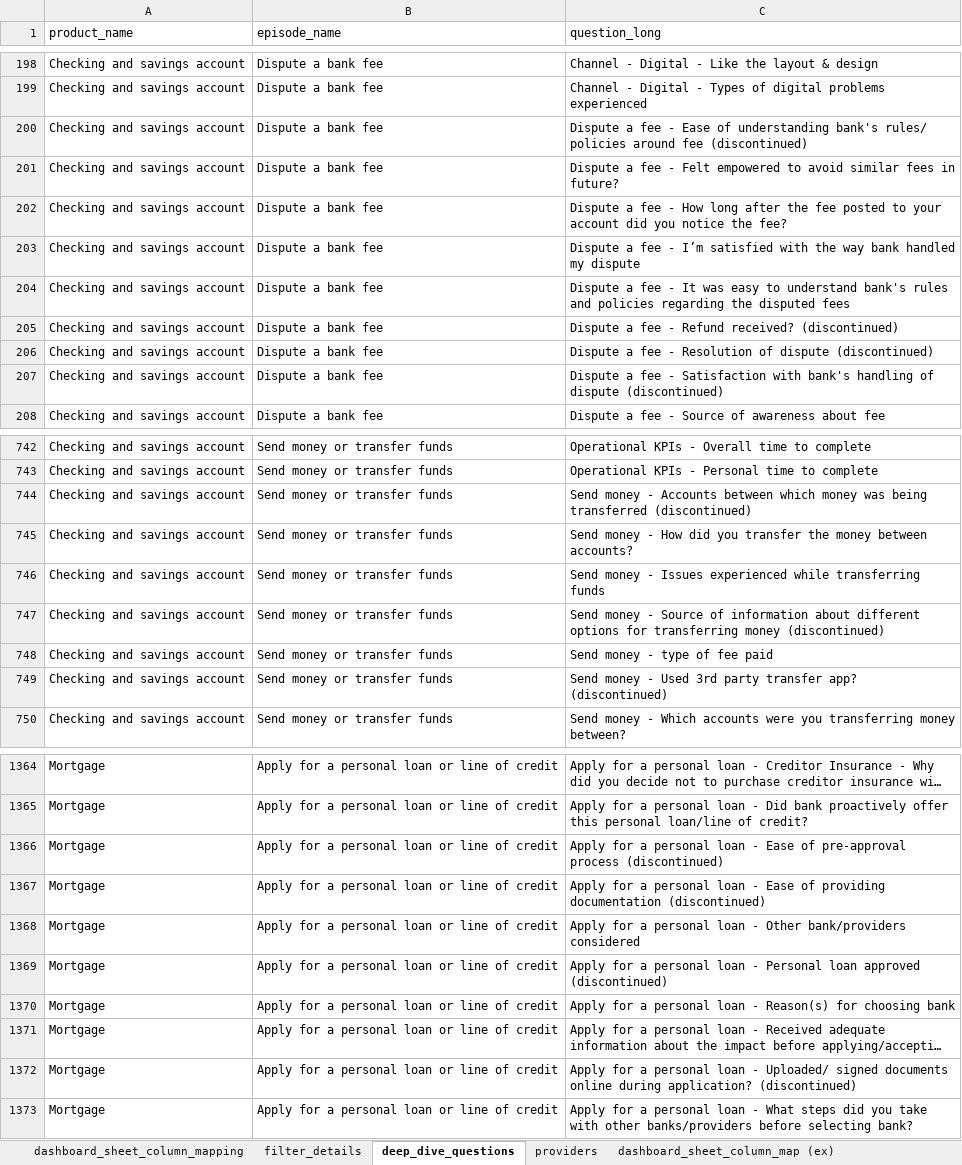
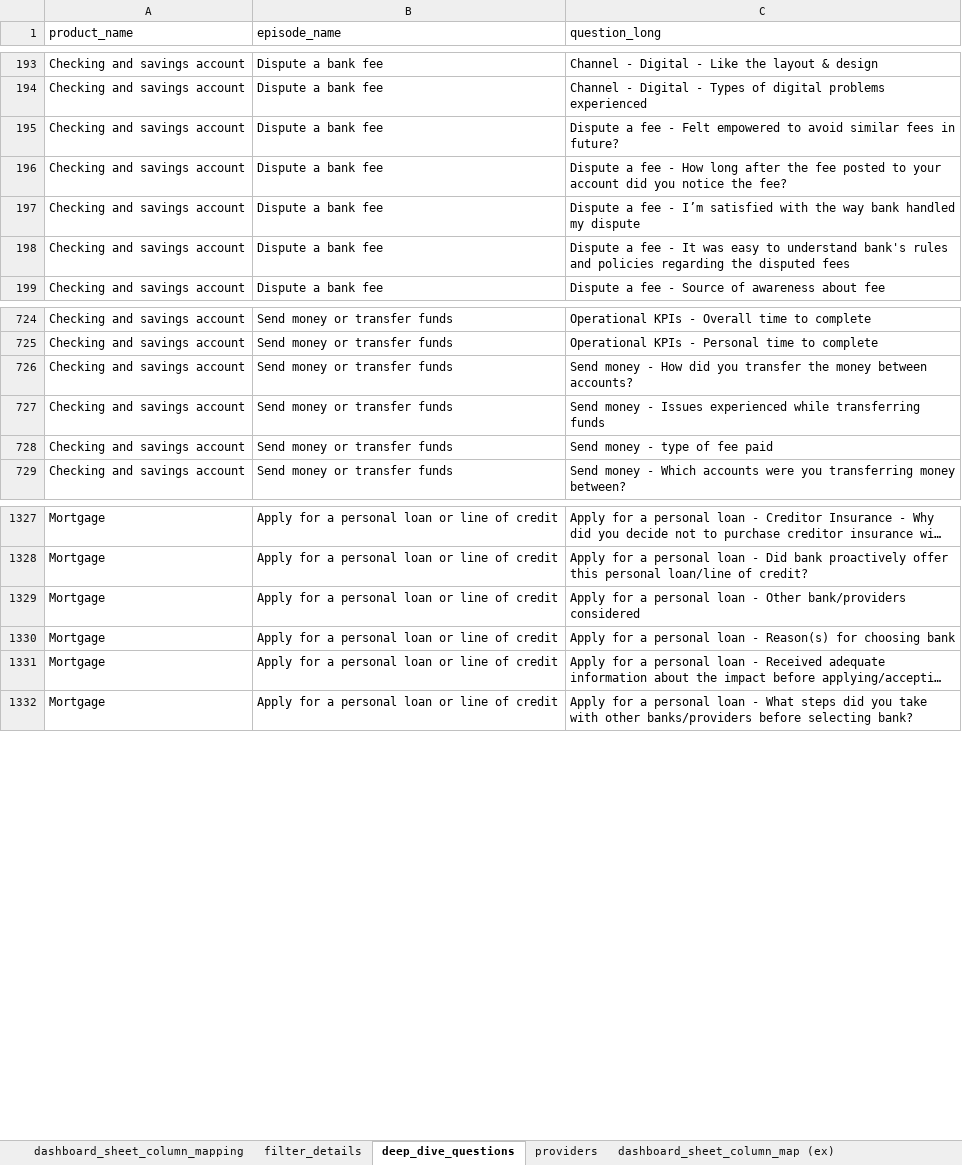
Before and after one commit to priya-dutta-01/Ep-DD-wideformat, an Excel workbook: mapping_file.xlsx, sheet deep_dive_questions, drawn as a sheet; only a part is shown, gaps mark what is left out; long unchanged cells end in …; values as stored, in another font and other column widths than the file's, no borders; the diff covers the shown part only; the diff names each change by its address in the sheet, - before the commit and + after, or states it on an @@ line.

```diff
--- a/mapping_file.xlsx (sheet deep_dive_questions)
+++ b/mapping_file.xlsx (sheet deep_dive_questions)
-row 200: Checking and savings account | Dispute a bank fee | Dispute a fee - Ease of understanding bank's rules/ policies around fee (discontinued)
-row 205: Checking and savings account | Dispute a bank fee | Dispute a fee - Refund received? (discontinued)
-row 206: Checking and savings account | Dispute a bank fee | Dispute a fee - Resolution of dispute (discontinued)
-row 207: Checking and savings account | Dispute a bank fee | Dispute a fee - Satisfaction with bank's handling of dispute (discontinued)
-row 744: Checking and savings account | Send money or transfer funds | Send money - Accounts between which money was being transferred (discontinued)
-row 747: Checking and savings account | Send money or transfer funds | Send money - Source of information about different options for transferring money (discontinued)
-row 749: Checking and savings account | Send money or transfer funds | Send money - Used 3rd party transfer app? (discontinued)
-row 1366: Mortgage | Apply for a personal loan or line of credit | Apply for a personal loan - Ease of pre-approval process (discontinued)
-row 1367: Mortgage | Apply for a personal loan or line of credit | Apply for a personal loan - Ease of providing documentation (discontinued)
-row 1369: Mortgage | Apply for a personal loan or line of credit | Apply for a personal loan - Personal loan approved (discontinued)
-row 1372: Mortgage | Apply for a personal loan or line of credit | Apply for a personal loan - Uploaded/ signed documents online during application? (discontinued)
```
Also changed, not shown: 45 removed rows elsewhere in this sheet, sheet filter_details, 1 other file.
